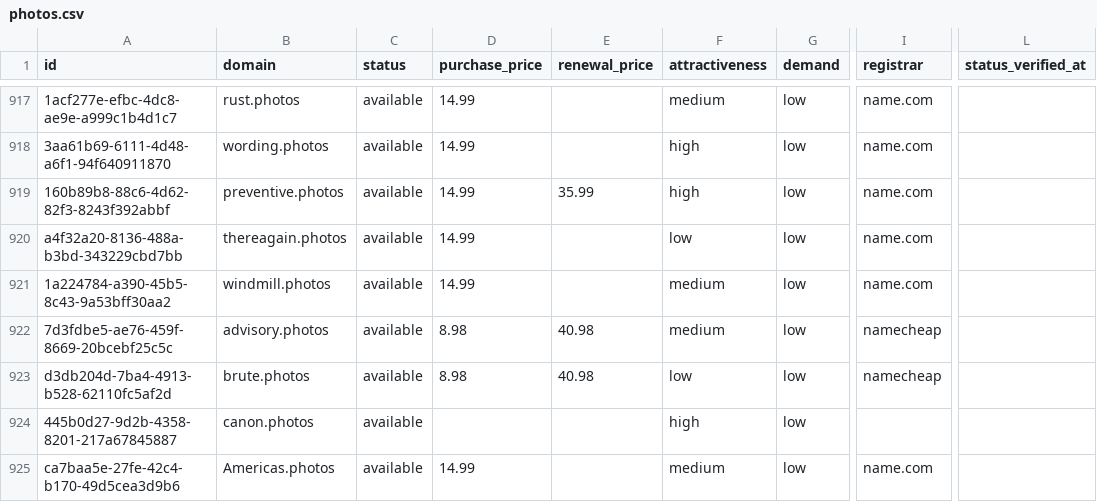
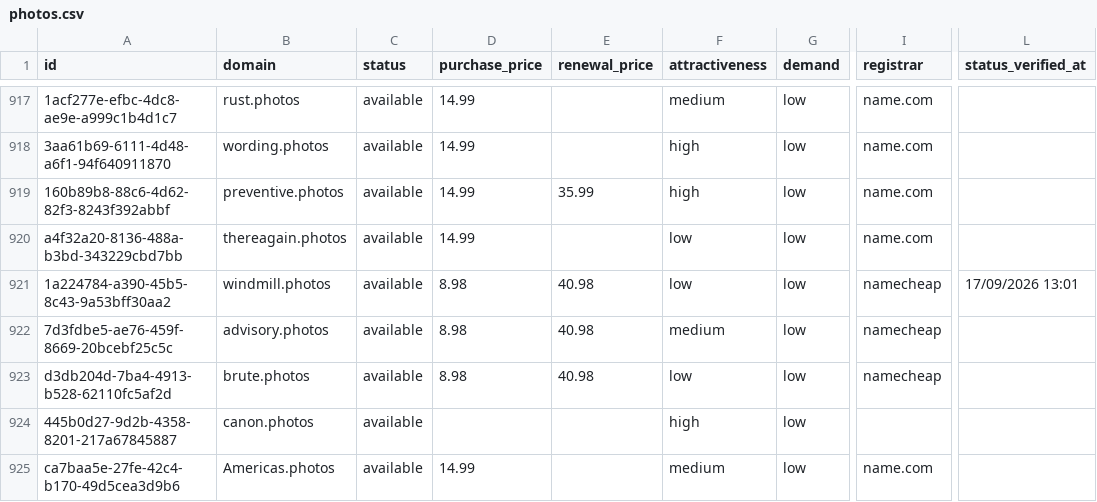
Before and after one commit to UniqueDomains/photos-oneword-domains, a CSV file: photos.csv, drawn as a sheet; only a part is shown, gaps mark what is left out; the diff names each change by its address in the sheet, - before the commit and + after, or states it on an @@ line.

Commit message:
Domains update

```diff
--- a/photos.csv
+++ b/photos.csv
-D921 (purchase_price): 14.99
+D921 (purchase_price): 8.98
-E921 (renewal_price): (empty)
+E921 (renewal_price): 40.98
-F921 (attractiveness): medium
+F921 (attractiveness): low
-I921 (registrar): name.com
+I921 (registrar): namecheap
-L921 (status_verified_at): (empty)
+L921 (status_verified_at): 17/09/2026 13:01
```
Also changed, not shown: 4 other files.
